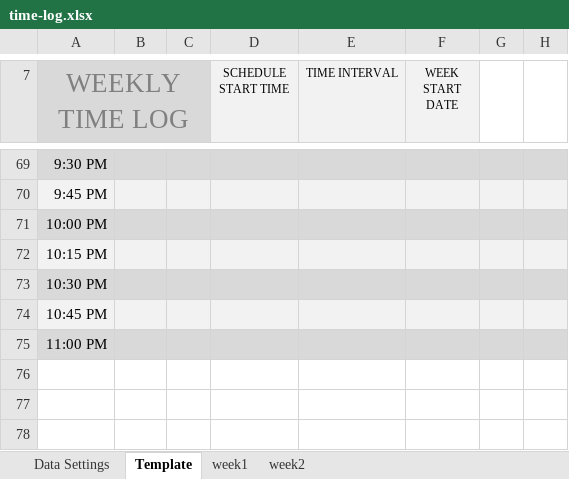
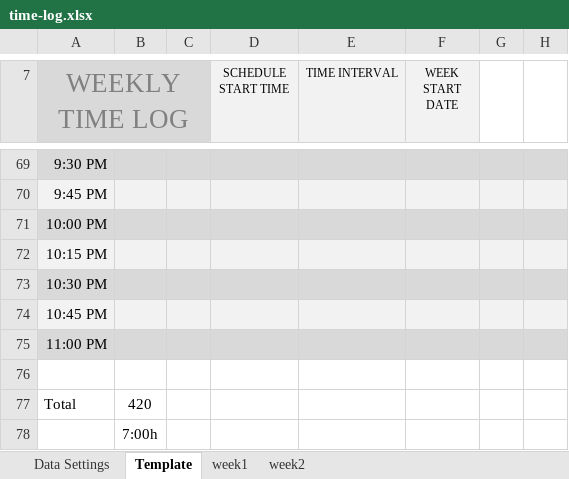
Before and after one commit to loretanr/dp-gbdt, an Excel workbook: time-log.xlsx, sheet Template, drawn as a sheet; only a part is shown, gaps mark what is left out; values as stored, in another font and other column widths than the file's, no borders; the diff names each change by its address in the sheet, - before the commit and + after, or states it on an @@ line.

```diff
--- a/time-log.xlsx (sheet Template)
+++ b/time-log.xlsx (sheet Template)
+row 76: (empty)
+row 77: Total | 420
+row 78:  | 7:00h
```
Also changed, not shown: sheet week2, 5 other files.
